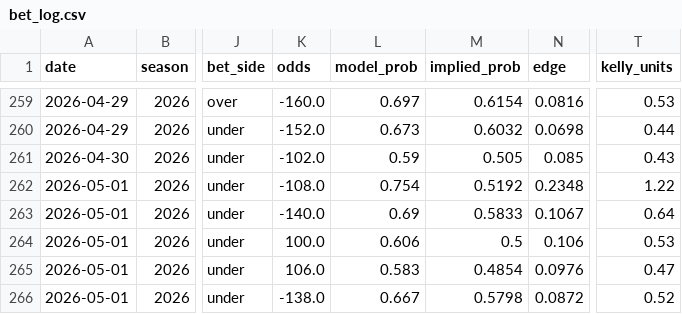
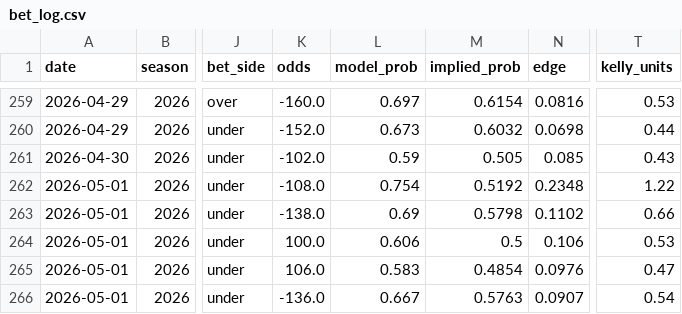
Before and after one commit to andrewrust04-blip/mlb-betting-model, a CSV file: bet_log.csv, drawn as a sheet; only a part is shown, gaps mark what is left out; the diff names each change by its address in the sheet, - before the commit and + after, or states it on an @@ line.

```diff
--- a/bet_log.csv
+++ b/bet_log.csv
-K263 (odds): -140.0
+K263 (odds): -138.0
-M263 (implied_prob): 0.5833
+M263 (implied_prob): 0.5798
-N263 (edge): 0.1067
+N263 (edge): 0.1102
-T263 (kelly_units): 0.64
+T263 (kelly_units): 0.66
-K266 (odds): -138.0
+K266 (odds): -136.0
-M266 (implied_prob): 0.5798
+M266 (implied_prob): 0.5763
-N266 (edge): 0.0872
+N266 (edge): 0.0907
-T266 (kelly_units): 0.52
+T266 (kelly_units): 0.54
```
Also changed, not shown: filtered_bets.csv, live_predictions.csv.
